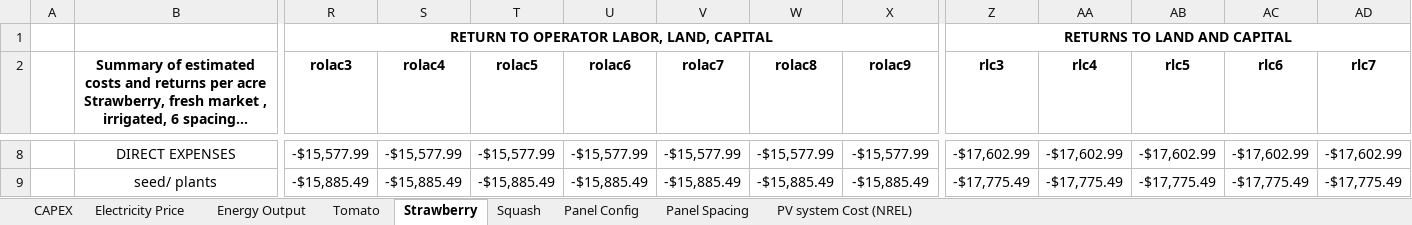
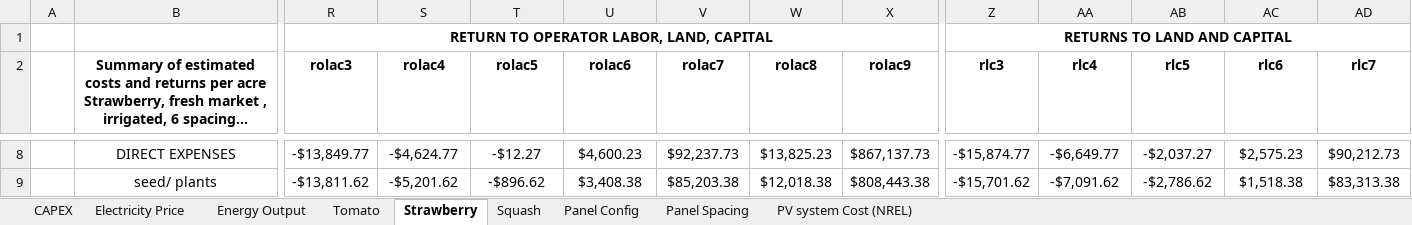
Before and after one commit to bijubjs/AVAlabama, an Excel workbook: Parameters.xlsx, sheet Strawberry, drawn as a sheet; only a part is shown, gaps mark what is left out; long unchanged cells end in …; values as stored, in another font and other column widths than the file's, no borders; the diff covers the shown part only; the diff names each change by its address in the sheet, - before the commit and + after, or states it on an @@ line.

```diff
--- a/Parameters.xlsx (sheet Strawberry)
+++ b/Parameters.xlsx (sheet Strawberry)
-R8 (rolac3): -$15,577.99
+R8 (rolac3): -$13,849.77
-S8 (rolac4): -$15,577.99
+S8 (rolac4): -$4,624.77
-T8 (rolac5): -$15,577.99
+T8 (rolac5): -$12.27
-U8 (rolac6): -$15,577.99
+U8 (rolac6): $4,600.23
-V8 (rolac7): -$15,577.99
+V8 (rolac7): $92,237.73
-W8 (rolac8): -$15,577.99
+W8 (rolac8): $13,825.23
-X8 (rolac9): -$15,577.99
+X8 (rolac9): $867,137.73
-Z8 (rlc3): -$17,602.99
+Z8 (rlc3): -$15,874.77
-AA8 (rlc4): -$17,602.99
+AA8 (rlc4): -$6,649.77
-AB8 (rlc5): -$17,602.99
+AB8 (rlc5): -$2,037.27
-AC8 (rlc6): -$17,602.99
+AC8 (rlc6): $2,575.23
-AD8 (rlc7): -$17,602.99
+AD8 (rlc7): $90,212.73
-R9 (rolac3): -$15,885.49
+R9 (rolac3): -$13,811.62
-S9 (rolac4): -$15,885.49
+S9 (rolac4): -$5,201.62
-T9 (rolac5): -$15,885.49
+T9 (rolac5): -$896.62
-U9 (rolac6): -$15,885.49
+U9 (rolac6): $3,408.38
-V9 (rolac7): -$15,885.49
+V9 (rolac7): $85,203.38
-W9 (rolac8): -$15,885.49
+W9 (rolac8): $12,018.38
-X9 (rolac9): -$15,885.49
+X9 (rolac9): $808,443.38
-Z9 (rlc3): -$17,775.49
+Z9 (rlc3): -$15,701.62
-AA9 (rlc4): -$17,775.49
+AA9 (rlc4): -$7,091.62
-AB9 (rlc5): -$17,775.49
+AB9 (rlc5): -$2,786.62
-AC9 (rlc6): -$17,775.49
+AC9 (rlc6): $1,518.38
-AD9 (rlc7): -$17,775.49
+AD9 (rlc7): $83,313.38
```
Also changed, not shown: 1 added row, 1 removed row and 240 edited cells elsewhere in this sheet, formulas that keep their value, 2 other files.
